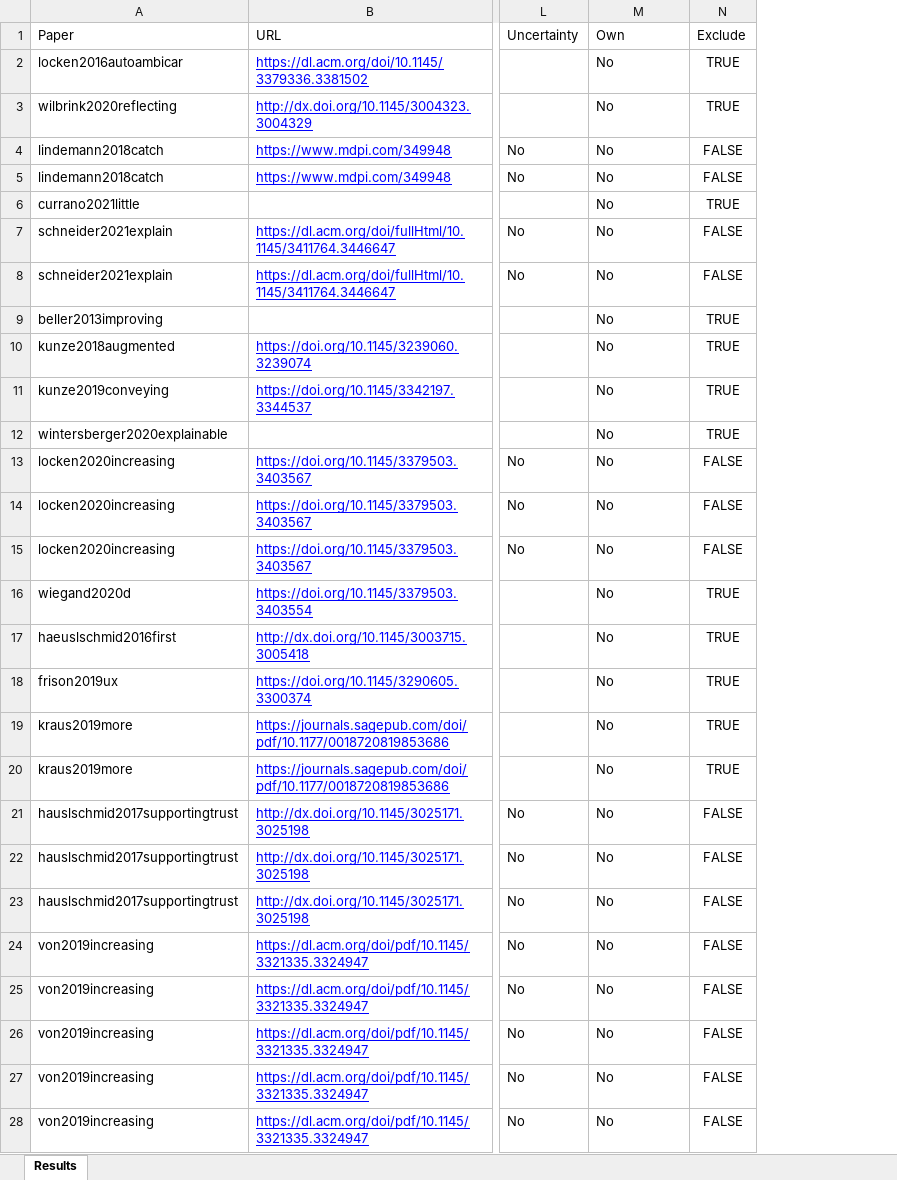
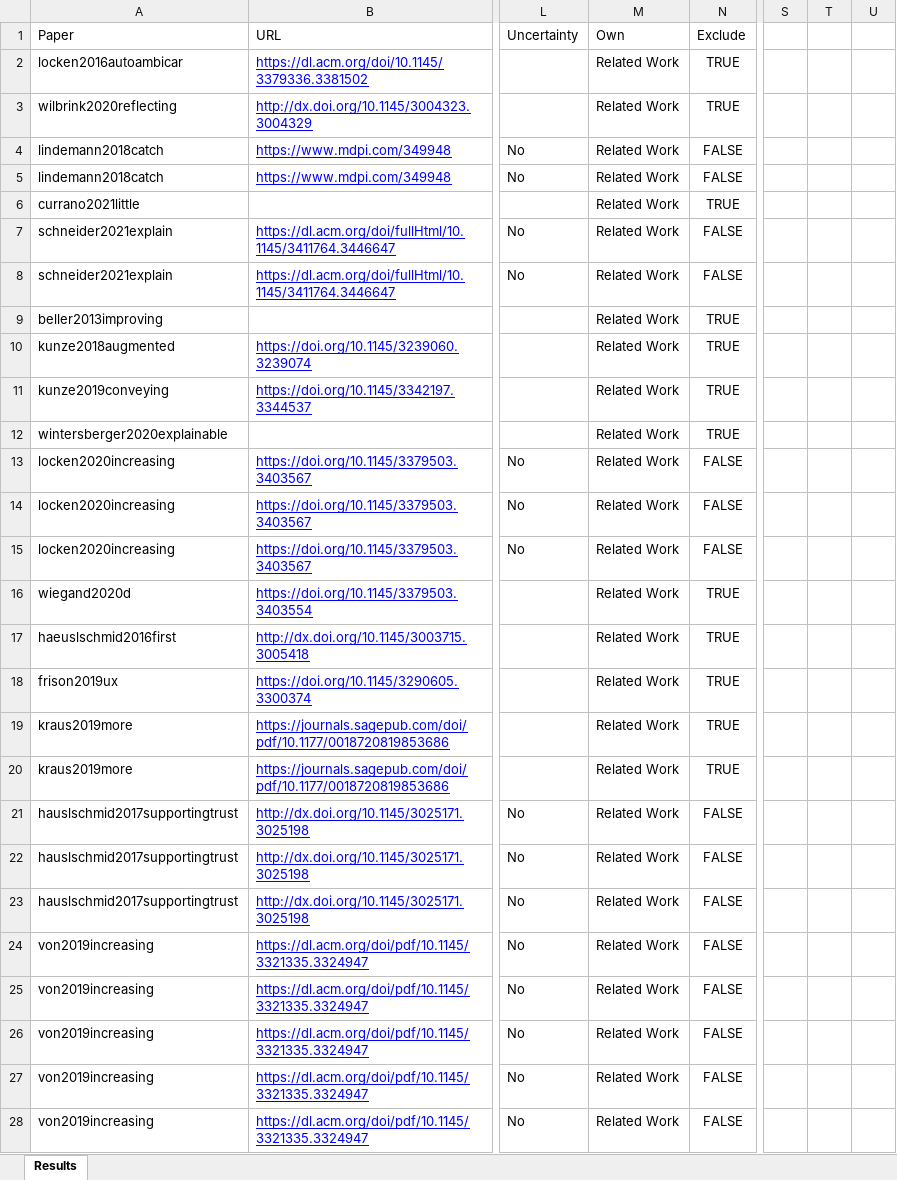
Before and after one commit to M-Colley/colley-dissertation, an Excel workbook: data/Dissertation-Evaluation-Prior-Work.xlsx, sheet Results, drawn as a sheet; only a part is shown, gaps mark what is left out; values as stored, in another font and other column widths than the file's, no borders; the diff covers the shown part only; the diff names each change by its address in the sheet, - before the commit and + after, or states it on an @@ line.

```diff
--- a/data/Dissertation-Evaluation-Prior-Work.xlsx (sheet Results)
+++ b/data/Dissertation-Evaluation-Prior-Work.xlsx (sheet Results)
+column S, empty
+column T, empty
+column U, empty
-M2:M28 (Own): No
+M2:M28 (Own): Related Work
```
Also changed, not shown: other rows of this sheet, 1 other file.
